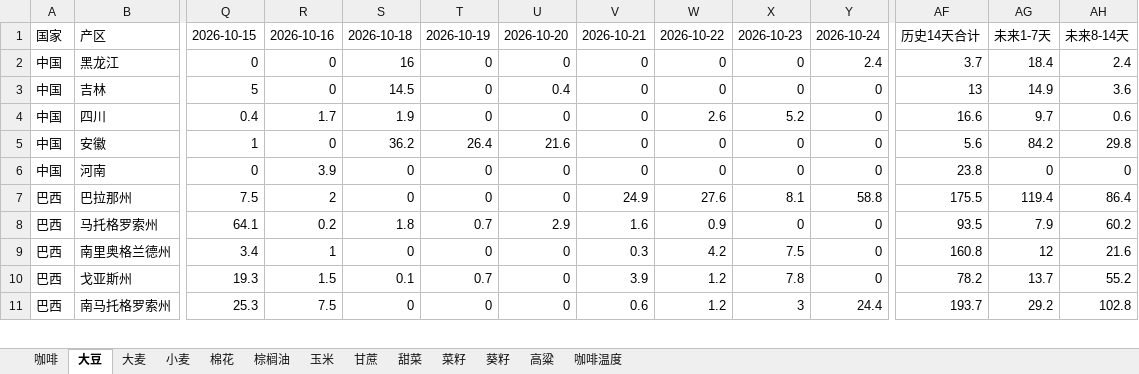
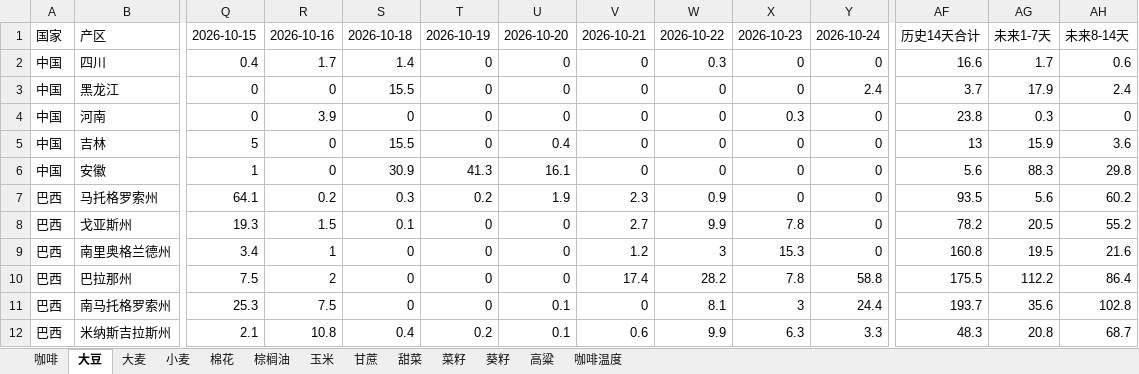
Before and after one commit to 2368846312-oss/ag-weather, an Excel workbook: 全球农产品降水数据_最新.xlsx, sheet 大豆, drawn as a sheet; only a part is shown, gaps mark what is left out; values as stored, in another font and other column widths than the file's, no cell formats; removed rows and columns are numbered as before the commit, all else as after; rows hold the shown columns only; the diff covers the shown part only; the diff names each change by its address in the sheet, - before the commit and + after, or states it on an @@ line.

```diff
--- a/全球农产品降水数据_最新.xlsx (sheet 大豆)
+++ b/全球农产品降水数据_最新.xlsx (sheet 大豆)
+row 2: 中国 | 四川 | 0.4 | 1.7 | 1.4 | 0 | 0 | 0 | 0.3 | 0 | 0 | 16.6 | 1.7 | 0.6
-S3: 16
+S3: 15.5
-AG3: 18.4
+AG3: 17.9
+row 4: 中国 | 河南 | 0 | 3.9 | 0 | 0 | 0 | 0 | 0 | 0.3 | 0 | 23.8 | 0.3 | 0
-S5: 14.5
+S5: 15.5
-AG5: 14.9
+AG5: 15.9
-row 4: 中国 | 四川 | 0.4 | 1.7 | 1.9 | 0 | 0 | 0 | 2.6 | 5.2 | 0 | 16.6 | 9.7 | 0.6
-S6: 36.2
+S6: 30.9
-T6: 26.4
+T6: 41.3
-U6: 21.6
+U6: 16.1
-AG6: 84.2
+AG6: 88.3
-row 6: 中国 | 河南 | 0 | 3.9 | 0 | 0 | 0 | 0 | 0 | 0 | 0 | 23.8 | 0 | 0
-row 7: 巴西 | 巴拉那州 | 7.5 | 2 | 0 | 0 | 0 | 24.9 | 27.6 | 8.1 | 58.8 | 175.5 | 119.4 | 86.4
-S7: 1.8
+S7: 0.3
-T7: 0.7
+T7: 0.2
-U7: 2.9
+U7: 1.9
-V7: 1.6
+V7: 2.3
-AG7: 7.9
+AG7: 5.6
-row 9: 巴西 | 南里奥格兰德州 | 3.4 | 1 | 0 | 0 | 0 | 0.3 | 4.2 | 7.5 | 0 | 160.8 | 12 | 21.6
-T8: 0.7
+T8: 0
-V8: 3.9
+V8: 2.7
-W8: 1.2
+W8: 9.9
-AG8: 13.7
+AG8: 20.5
+row 9: 巴西 | 南里奥格兰德州 | 3.4 | 1 | 0 | 0 | 0 | 1.2 | 3 | 15.3 | 0 | 160.8 | 19.5 | 21.6
+row 10: 巴西 | 巴拉那州 | 7.5 | 2 | 0 | 0 | 0 | 17.4 | 28.2 | 7.8 | 58.8 | 175.5 | 112.2 | 86.4
-U11: 0
+U11: 0.1
-V11: 0.6
+V11: 0
-W11: 1.2
+W11: 8.1
-AG11: 29.2
+AG11: 35.6
+row 12: 巴西 | 米纳斯吉拉斯州 | 2.1 | 10.8 | 0.4 | 0.2 | 0.1 | 0.6 | 9.9 | 6.3 | 3.3 | 48.3 | 20.8 | 68.7
```
Also changed, not shown: 3 added rows, 4 removed rows and 67 edited cells elsewhere in this sheet, sheet 玉米, sheet 小麦, sheet 咖啡温度, sheet 菜籽, sheet 大麦, sheet 棕榈油, 6 more sheets, cell formats, VHI_Data/VHI_最近6周汇总.xlsx.
